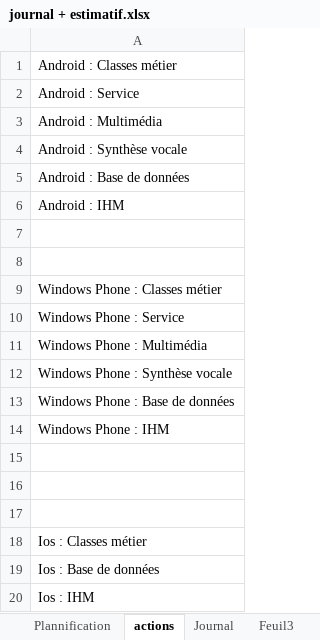
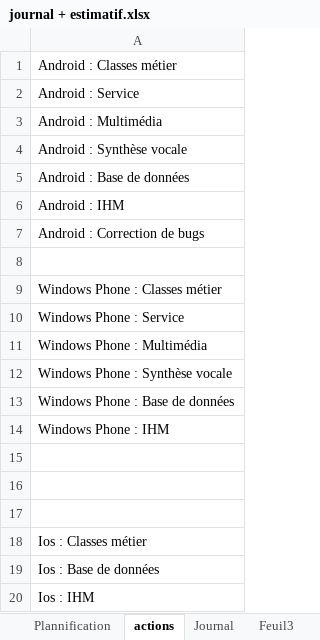
Before and after one commit to Rothen68/projet-RChrono, an Excel workbook: journal + estimatif.xlsx, sheet actions, drawn as a sheet; values as stored, in another font and other column widths than the file's, no borders; the diff names each change by its address in the sheet, - before the commit and + after, or states it on an @@ line.

```diff
--- a/journal + estimatif.xlsx (sheet actions)
+++ b/journal + estimatif.xlsx (sheet actions)
-A7: (empty)
+A7: Android : Correction de bugs
```
Also changed, not shown: sheet Journal, sheet Plannification, charts or pictures, Android/regle de nommage.xlsx, 2 other files.
